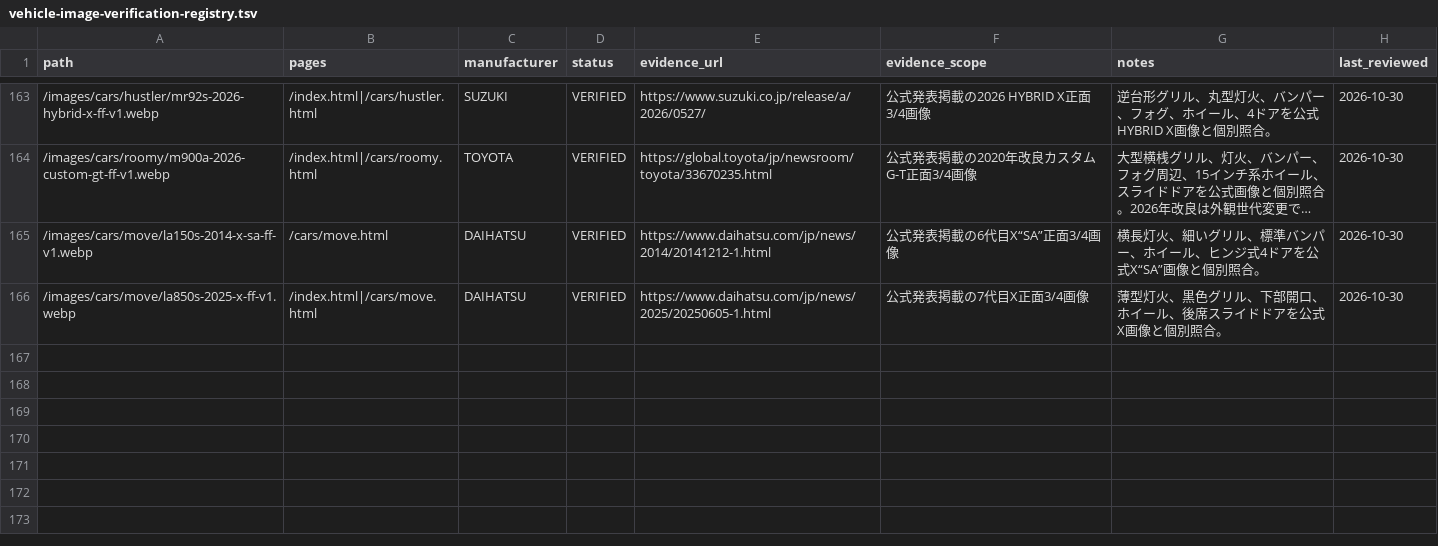
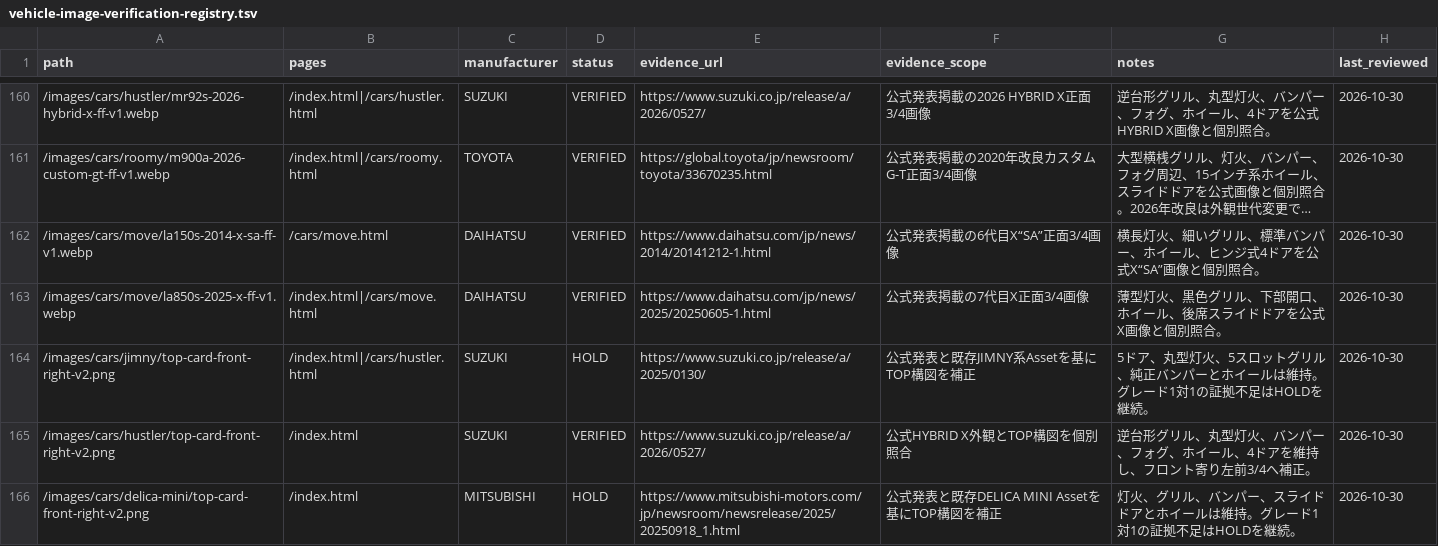
Before and after one commit to Nandemo-lab/car-evolution, a TSV file: docs/product/vehicle-image-verification-registry.tsv, drawn as a sheet; only a part is shown, gaps mark what is left out; long unchanged cells end in …; the diff covers the shown part only; the diff names each change by its address in the sheet, - before the commit and + after, or states it on an @@ line.

Commit message:
fix: align five top vehicle compositions

```diff
--- a/docs/product/vehicle-image-verification-registry.tsv
+++ b/docs/product/vehicle-image-verification-registry.tsv
+row 164: /images/cars/jimny/top-card-front-right-v2.png | /index.html|/cars/hustler.html | SUZUKI | HOLD | https://www.suzuki.co.jp/release/a/2025/0130/ | 公式発表と既存JIMNY系Assetを基にTOP構図を補正 | 5ドア、丸型灯火、5スロットグリル、純正バンパーとホイールは維持。グレード1対1の証拠不足はHOLDを継続。 | 2026-10-30
+row 165: /images/cars/hustler/top-card-front-right-v2.png | /index.html | SUZUKI | VERIFIED | https://www.suzuki.co.jp/release/a/2026/0527/ | 公式HYBRID X外観とTOP構図を個別照合 | 逆台形グリル、丸型灯火、バンパー、フォグ、ホイール、4ドアを維持し、フロント寄り左前3/4へ補正。 | 2026-10-30
+row 166: /images/cars/delica-mini/top-card-front-right-v2.png | /index.html | MITSUBISHI | HOLD | https://www.mitsubishi-motors.com/jp/newsroom/newsrelease/2025/20250918_1.html | 公式発表と既存DELICA MINI Assetを基にTOP構図を補正 | 灯火、グリル、バンパー、スライドドアとホイールは維持。グレード1対1の証拠不足はHOLDを継続。 | 2026-10-30
```
Also changed, not shown: 2 added rows and 3 removed rows elsewhere in this file, 13 other files.
